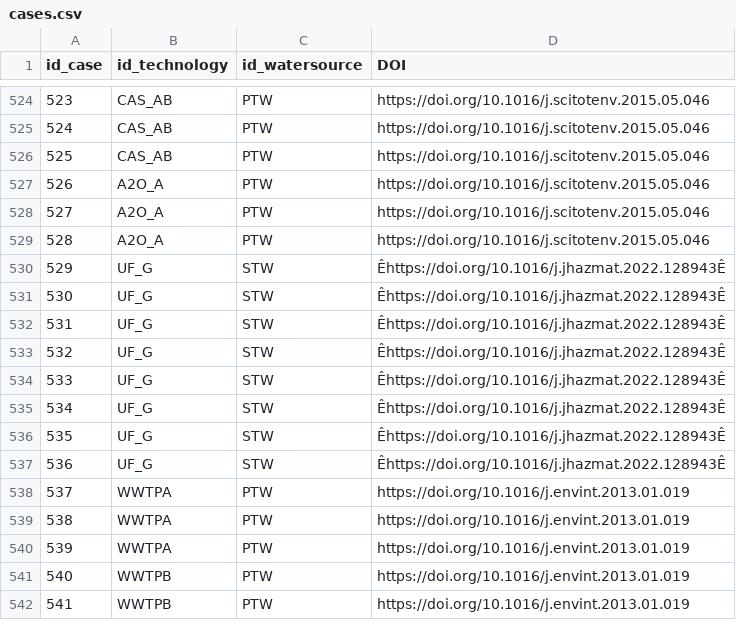
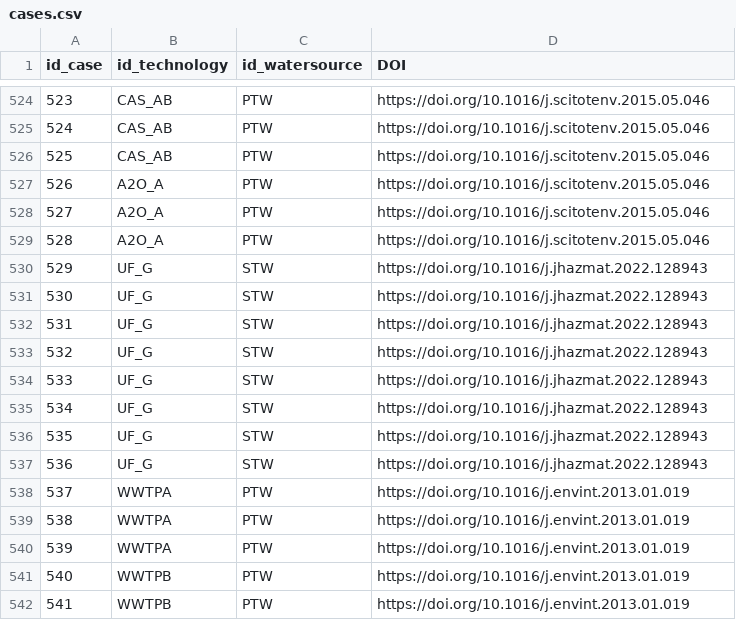
Before and after one commit to dkneis/dswapDST, a CSV file: inst/app/www/db/cases.csv, drawn as a sheet; only a part is shown, gaps mark what is left out; the diff names each change by its address in the sheet, - before the commit and + after, or states it on an @@ line.

Commit message:
Fixed non UTF characters

```diff
--- a/inst/app/www/db/cases.csv
+++ b/inst/app/www/db/cases.csv
-D530:D537 (DOI): Êhttps://doi.org/10.1016/j.jhazmat.2022.128943Ê
+D530:D537 (DOI): https://doi.org/10.1016/j.jhazmat.2022.128943
```
